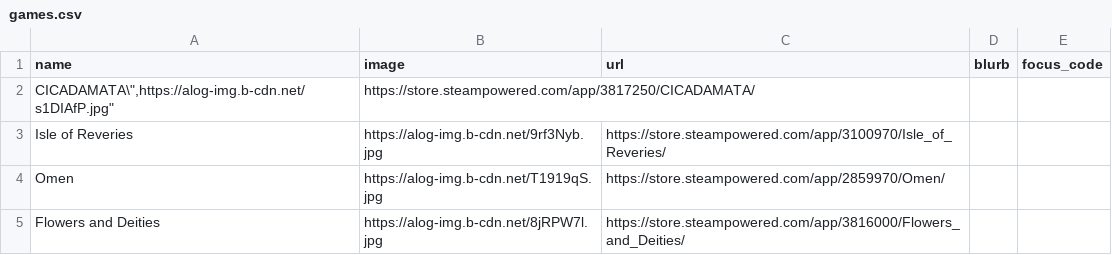
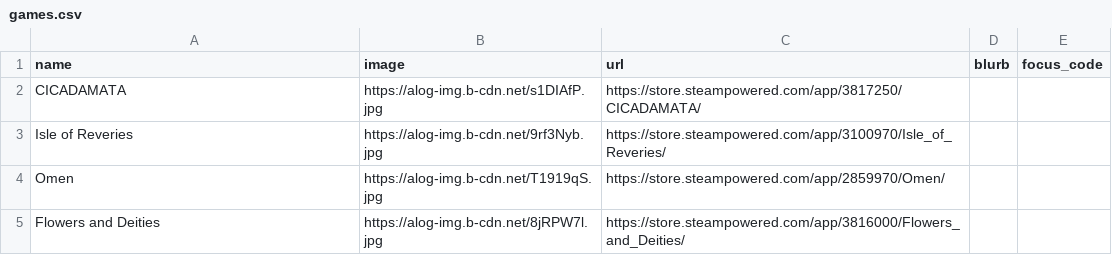
Before and after one commit to RaycatWhoDat/games-list, a CSV file: public/games.csv, drawn as a sheet; only a part is shown; removed rows and columns are numbered as before the commit, all else as after; the diff names each change by its address in the sheet, - before the commit and + after, or states it on an @@ line.

Commit message:
Fix formatting issue in games.csv for CICADAMATA

```diff
--- a/public/games.csv
+++ b/public/games.csv
-row 2: CICADAMATA\",https://alog-img.b-cdn.net/s1DIAfP.jpg" | https://store.steampowered.com/app/3817250/CICADAMATA/
+row 2: CICADAMATA | https://alog-img.b-cdn.net/s1DIAfP.jpg | https://store.steampowered.com/app/3817250/CICADAMATA/
```
